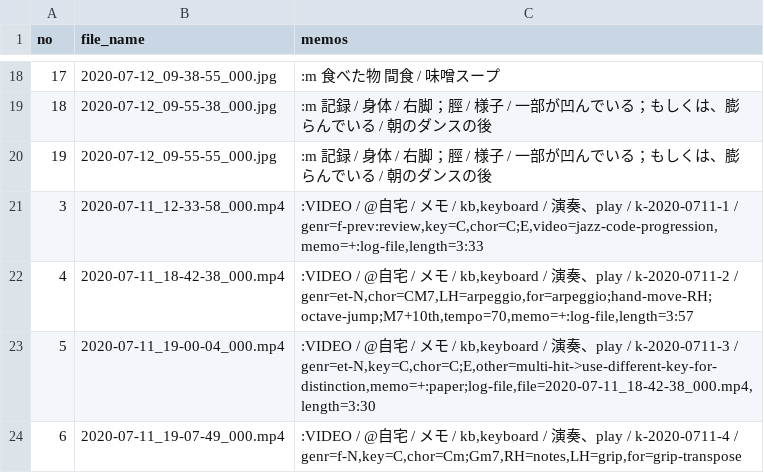
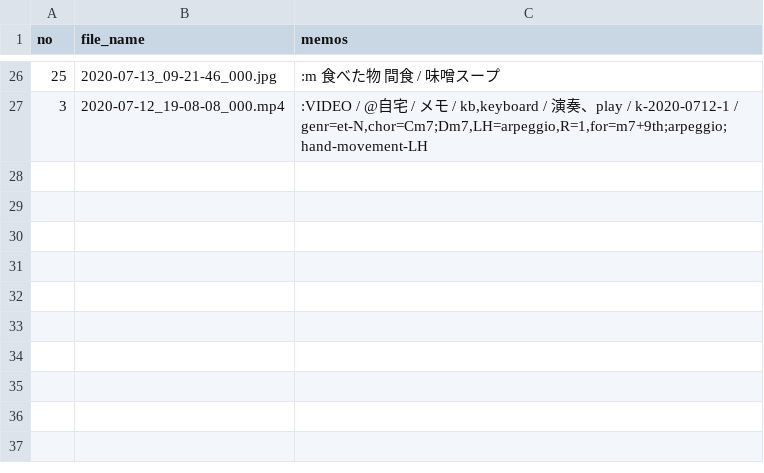
Before and after one commit to iwabuchiken/Cake_IFM11, a CSV file: lib/others/entries.csv, drawn as a sheet; only a part is shown, gaps mark what is left out; removed rows and columns are numbered as before the commit, all else as after; the diff covers the shown part only; the diff names each change by its address in the sheet, - before the commit and + after, or states it on an @@ line.

```diff
--- a/lib/others/entries.csv
+++ b/lib/others/entries.csv
@@ column A (no) renumbered between rows 4 and 27 @@
-B26 (file_name): 2020-07-12_09-38-55_000.jpg
+B26 (file_name): 2020-07-13_09-21-46_000.jpg
-row 19: 18 | 2020-07-12_09-55-38_000.jpg | :m 記録 / 身体 / 右脚；脛 / 様子 / 一部が凹んでいる；もしくは、膨らんでいる / 朝のダンスの後
-row 20: 19 | 2020-07-12_09-55-55_000.jpg | :m 記録 / 身体 / 右脚；脛 / 様子 / 一部が凹んでいる；もしくは、膨らんでいる / 朝のダンスの後
-row 21: 3 | 2020-07-11_12-33-58_000.mp4 | :VIDEO / @自宅 / メモ / kb,keyboard / 演奏、play / k-2020-0711-1 / genr=f-prev:review,key=C,chor=C;E,video=jazz-code-progression,memo=+:log-file,length=3:33
-B27 (file_name): 2020-07-11_18-42-38_000.mp4
+B27 (file_name): 2020-07-12_19-08-08_000.mp4
-C27 (memos): …play / k-2020-0711-2 / genr=et-N,chor=CM7,LH=arpeggio,for=arpeggio;hand-move-RH;octave-jump;M7+10th,tempo=70,memo=+:log-file,length=3:57
+C27 (memos): …play / k-2020-0712-1 / genr=et-N,chor=Cm7;Dm7,LH=arpeggio,R=1,for=m7+9th;arpeggio;hand-movement-LH
-row 23: 5 | 2020-07-11_19-00-04_000.mp4 | :VIDEO / @自宅 / メモ / kb,keyboard / 演奏、play / k-2020-0711-3 / genr=et-N,key=C,chor=C;E,other=multi-hit->use-different-key-for-distinction,memo=+:paper;log-file,file=2020-07-11_18-42-38_000.mp4,length=3:30
-row 24: 6 | 2020-07-11_19-07-49_000.mp4 | :VIDEO / @自宅 / メモ / kb,keyboard / 演奏、play / k-2020-0711-4 / genr=f-N,key=C,chor=Cm;Gm7,RH=notes,LH=grip,for=grip-transpose
```
Also changed, not shown: 15 added rows, 7 removed rows and 11 edited cells elsewhere in this file, 3 other files.
